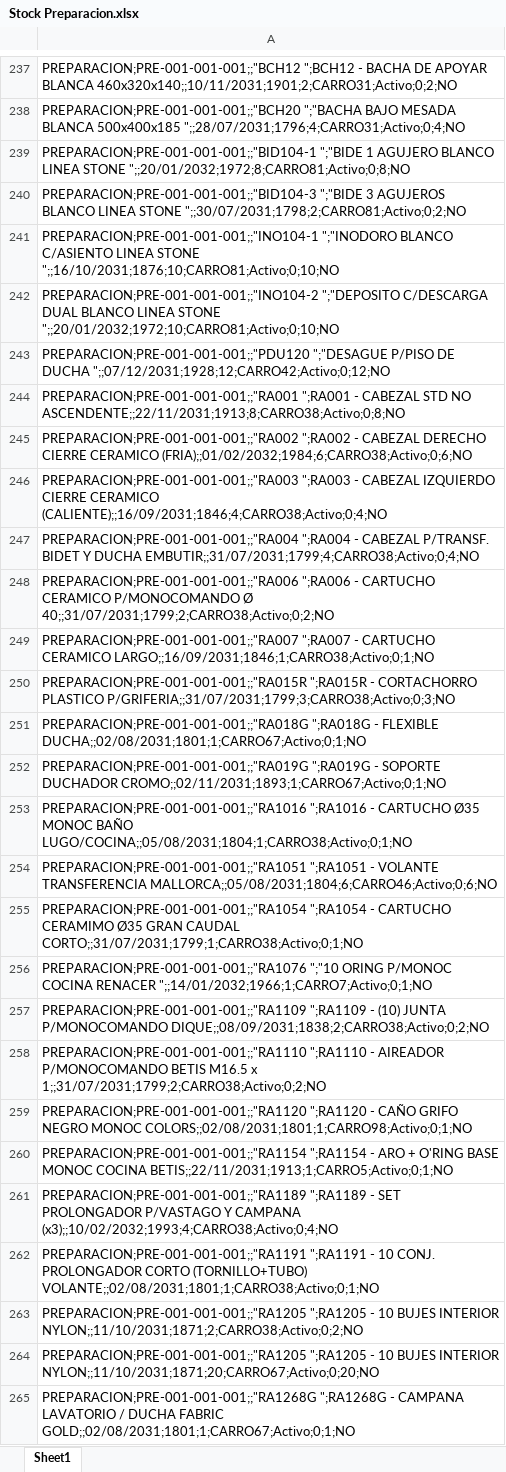
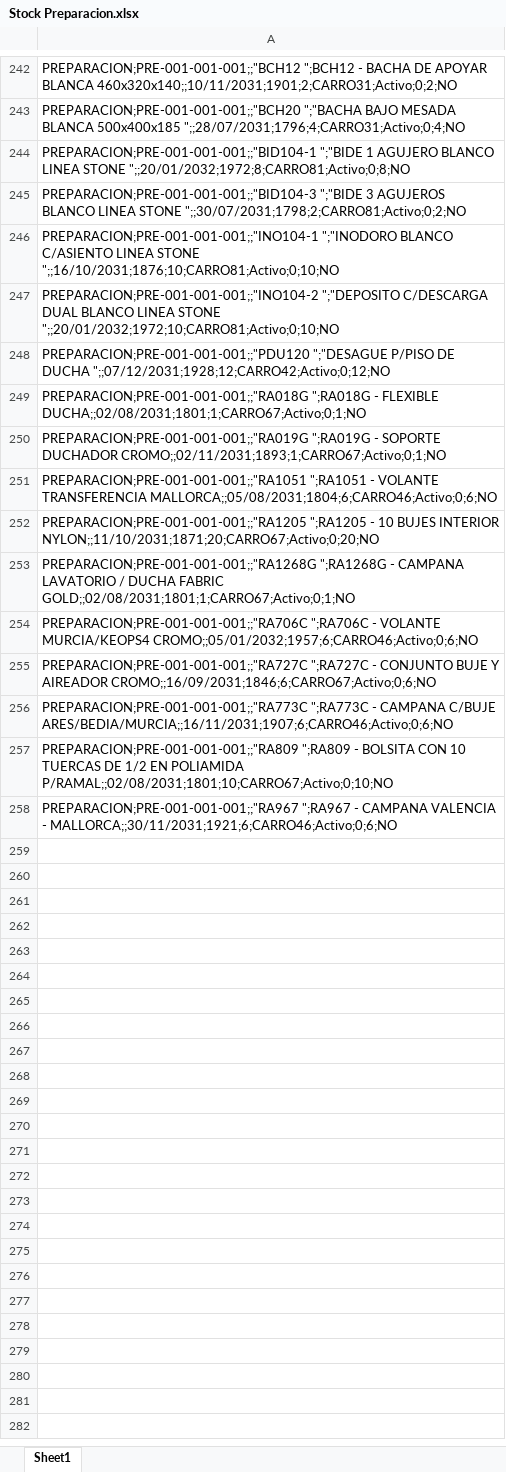
Before and after one commit to IvanGoyena/Logistica-Peirano, an Excel workbook: Data_WMS/Stock Preparacion.xlsx, sheet Sheet1, drawn as a sheet; only a part is shown, gaps mark what is left out; the shorter side is filled out with more unchanged rows; values as stored, in another font and other column widths than the file's, no borders; removed rows and columns are numbered as before the commit, all else as after; the diff covers the shown part only; the diff names each change by its address in the sheet, - before the commit and + after, or states it on an @@ line.

Commit message:
Actualización automática WMS - Stock Preparacion - 27/08/2026 11:17:48

```diff
--- a/Data_WMS/Stock Preparacion.xlsx (sheet Sheet1)
+++ b/Data_WMS/Stock Preparacion.xlsx (sheet Sheet1)
-row 244: PREPARACION;PRE-001-001-001;;"RA001 ";RA001 - CABEZAL STD NO ASCENDENTE;;22/11/2031;1913;8;CARRO38;Activo;0;8;NO
-row 245: PREPARACION;PRE-001-001-001;;"RA002 ";RA002 - CABEZAL DERECHO CIERRE CERAMICO (FRIA);;01/02/2032;1984;6;CARRO38;Activo;0;6;NO
-row 246: PREPARACION;PRE-001-001-001;;"RA003 ";RA003 - CABEZAL IZQUIERDO CIERRE CERAMICO (CALIENTE);;16/09/2031;1846;4;CARRO38;Activo;0;4;NO
-row 247: PREPARACION;PRE-001-001-001;;"RA004 ";RA004 - CABEZAL P/TRANSF. BIDET Y DUCHA EMBUTIR;;31/07/2031;1799;4;CARRO38;Activo;0;4;NO
-row 248: PREPARACION;PRE-001-001-001;;"RA006 ";RA006 - CARTUCHO CERAMICO P/MONOCOMANDO Ø 40;;31/07/2031;1799;2;CARRO38;Activo;0;2;NO
-row 249: PREPARACION;PRE-001-001-001;;"RA007 ";RA007 - CARTUCHO CERAMICO LARGO;;16/09/2031;1846;1;CARRO38;Activo;0;1;NO
-row 250: PREPARACION;PRE-001-001-001;;"RA015R ";RA015R - CORTACHORRO PLASTICO P/GRIFERIA;;31/07/2031;1799;3;CARRO38;Activo;0;3;NO
-row 253: PREPARACION;PRE-001-001-001;;"RA1016 ";RA1016 - CARTUCHO Ø35 MONOC BAÑO LUGO/COCINA;;05/08/2031;1804;1;CARRO38;Activo;0;1;NO
-row 255: PREPARACION;PRE-001-001-001;;"RA1054 ";RA1054 - CARTUCHO CERAMIMO Ø35 GRAN CAUDAL CORTO;;31/07/2031;1799;1;CARRO38;Activo;0;1;NO
-row 256: PREPARACION;PRE-001-001-001;;"RA1076 ";"10 ORING P/MONOC COCINA RENACER ";;14/01/2032;1966;1;CARRO7;Activo;0;1;NO
-row 257: PREPARACION;PRE-001-001-001;;"RA1109 ";RA1109 - (10) JUNTA P/MONOCOMANDO DIQUE;;08/09/2031;1838;2;CARRO38;Activo;0;2;NO
-row 258: PREPARACION;PRE-001-001-001;;"RA1110 ";RA1110 - AIREADOR P/MONOCOMANDO BETIS M16.5 x 1;;31/07/2031;1799;2;CARRO38;Activo;0;2;NO
-row 259: PREPARACION;PRE-001-001-001;;"RA1120 ";RA1120 - CAÑO GRIFO NEGRO MONOC COLORS;;02/08/2031;1801;1;CARRO98;Activo;0;1;NO
-row 260: PREPARACION;PRE-001-001-001;;"RA1154 ";RA1154 - ARO + O'RING BASE MONOC COCINA BETIS;;22/11/2031;1913;1;CARRO5;Activo;0;1;NO
-row 261: PREPARACION;PRE-001-001-001;;"RA1189 ";RA1189 - SET PROLONGADOR P/VASTAGO Y CAMPANA (x3);;10/02/2032;1993;4;CARRO38;Activo;0;4;NO
-row 262: PREPARACION;PRE-001-001-001;;"RA1191 ";RA1191 - 10 CONJ. PROLONGADOR CORTO (TORNILLO+TUBO) VOLANTE;;02/08/2031;1801;1;CARRO38;Activo;0;1;NO
-row 263: PREPARACION;PRE-001-001-001;;"RA1205 ";RA1205 - 10 BUJES INTERIOR NYLON;;11/10/2031;1871;2;CARRO38;Activo;0;2;NO
```
Also changed, not shown: 10 added rows, 26 removed rows, 25 moved rows and 1 edited cell elsewhere in this sheet.
